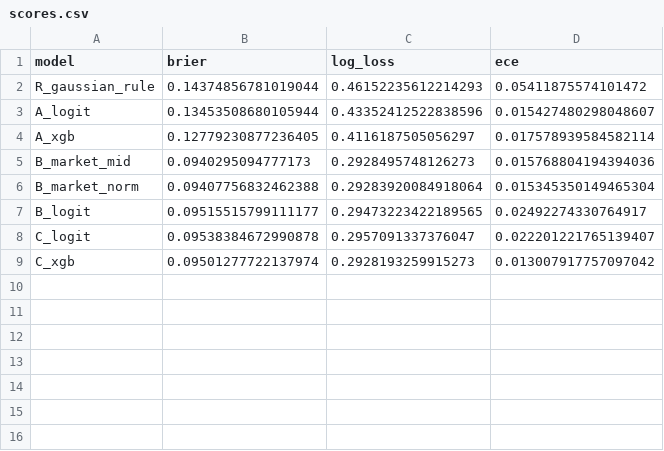
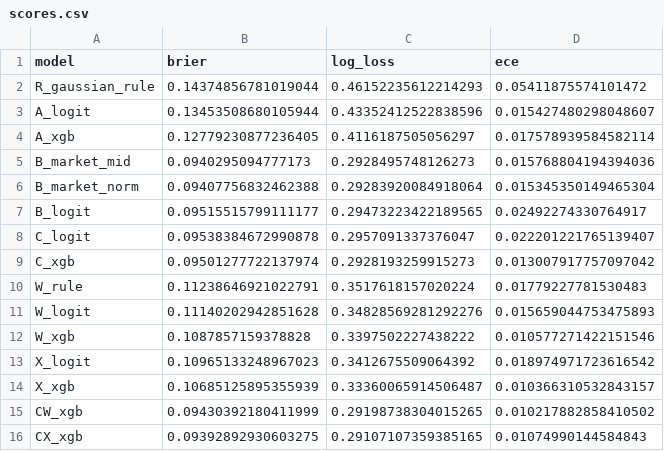
Before and after one commit to KevinLGoh/weather-pricing, a CSV file: app_artifacts/evidence/NY/scores.csv (was app_artifacts/scores.csv), drawn as a sheet.

```diff
--- a/app_artifacts/scores.csv
+++ b/app_artifacts/evidence/NY/scores.csv
@@ -9 +9,8 @@ C_logit,0.09538384672990878,0.2957091337376047,0.022201221765139407
 C_xgb,0.09501277722137974,0.2928193259915273,0.013007917757097042
+W_rule,0.11238646921022791,0.3517618157020224,0.01779227781530483
+W_logit,0.11140202942851628,0.34828569281292276,0.015659044753475893
+W_xgb,0.1087857159378828,0.3397502227438222,0.010577271422151546
+X_logit,0.10965133248967023,0.3412675509064392,0.018974971723616542
+X_xgb,0.10685125895355939,0.33360065914506487,0.010366310532843157
+CW_xgb,0.09430392180411999,0.29198738304015265,0.010217882858410502
+CX_xgb,0.09392892930603275,0.29107107359385165,0.01074990144584843
```
Also changed, not shown: app_artifacts/evidence/NY/bootstrap.csv, app_artifacts/evidence/NY/reliability.csv, 32 other files.
